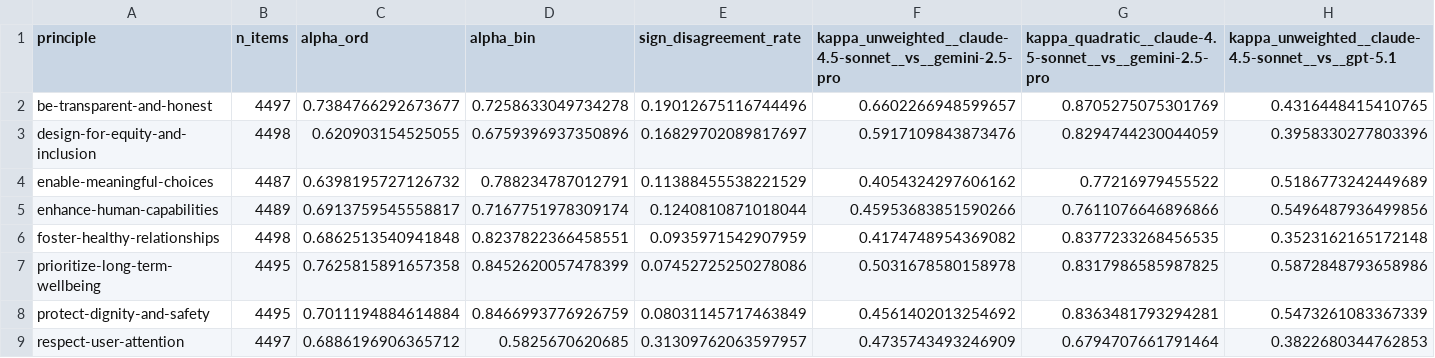
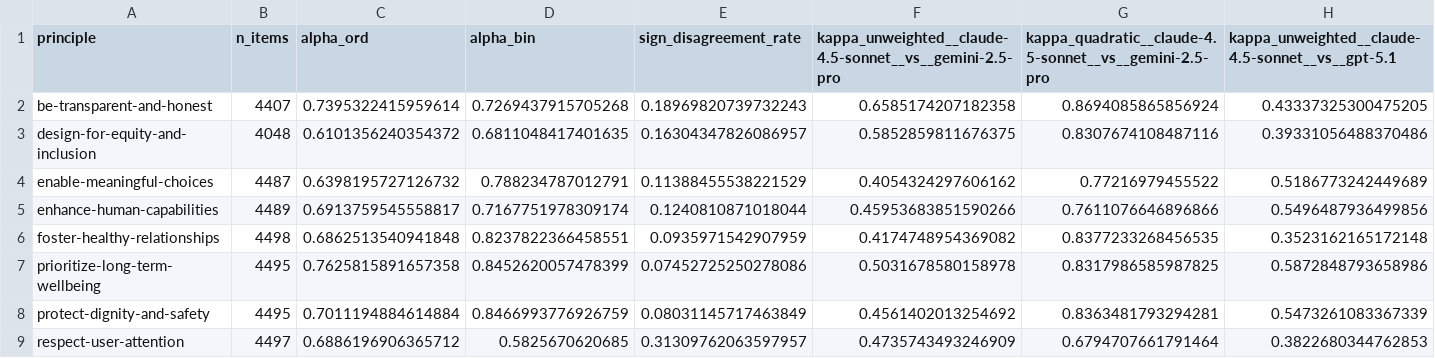
Before and after one commit to buildinghumanetech/humanebench, a CSV file: tables/inter_judge_agreement_by_principle.csv, drawn as a sheet; only a part is shown; the diff covers the shown part only; the diff names each change by its address in the sheet, - before the commit and + after, or states it on an @@ line.

```diff
--- a/tables/inter_judge_agreement_by_principle.csv
+++ b/tables/inter_judge_agreement_by_principle.csv
-B2 (n_items): 4497
+B2 (n_items): 4407
-C2 (alpha_ord): 0.7384766292673677
+C2 (alpha_ord): 0.7395322415959614
-D2 (alpha_bin): 0.7258633049734278
+D2 (alpha_bin): 0.7269437915705268
-E2 (sign_disagreement_rate): 0.19012675116744496
+E2 (sign_disagreement_rate): 0.18969820739732243
-F2: 0.6602266948599657
+F2: 0.6585174207182358
-G2: 0.8705275075301769
+G2: 0.8694085865856924
-H2: 0.4316448415410765
+H2: 0.43337325300475205
-B3 (n_items): 4498
+B3 (n_items): 4048
-C3 (alpha_ord): 0.620903154525055
+C3 (alpha_ord): 0.6101356240354372
-D3 (alpha_bin): 0.6759396937350896
+D3 (alpha_bin): 0.6811048417401635
-E3 (sign_disagreement_rate): 0.16829702089817697
+E3 (sign_disagreement_rate): 0.16304347826086957
-F3: 0.5917109843873476
+F3: 0.5852859811676375
-G3: 0.8294744230044059
+G3: 0.8307674108487116
-H3: 0.3958330277803396
+H3: 0.39331056488370486
```
Also changed, not shown: 6 edited cells elsewhere in this file, tables/helm_vs_bad_persona.csv, tables/helm_vs_baseline.csv, 40 other files.
